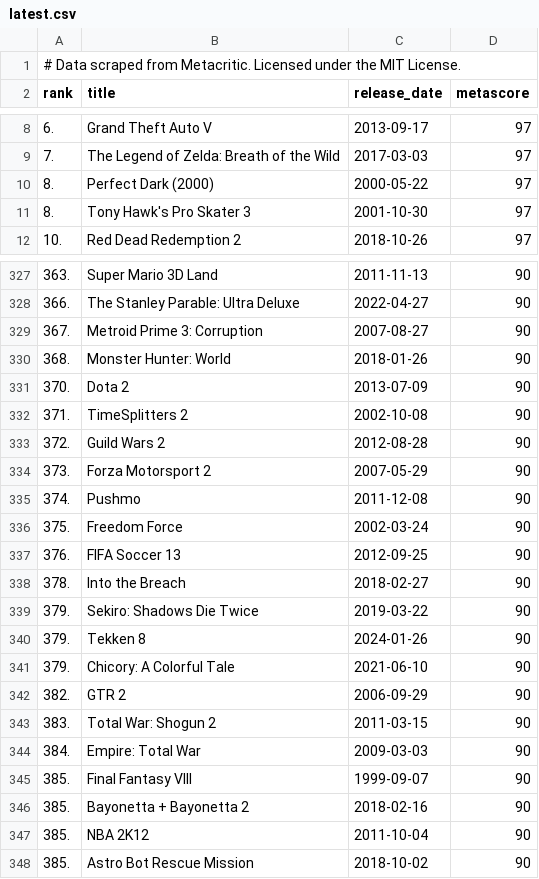
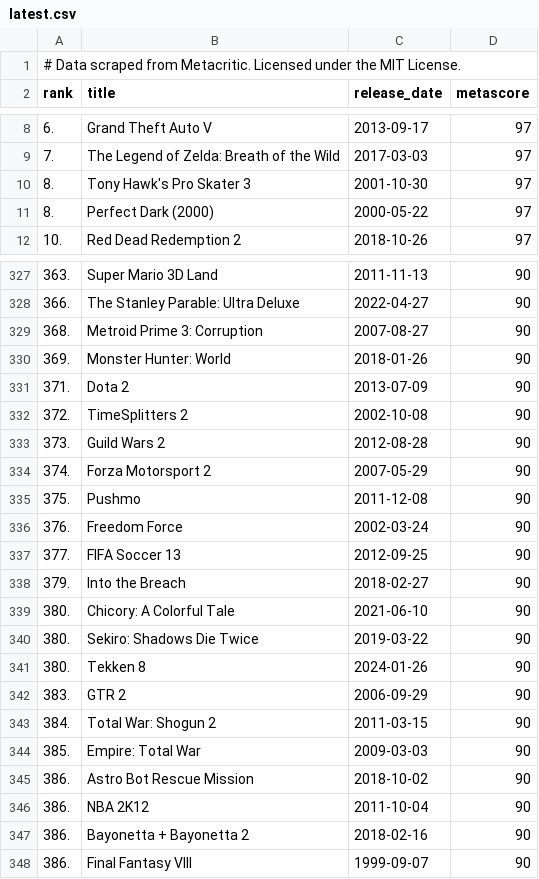
Before and after one commit to andredarcie/metacritic-must-play-dataset, a CSV file: data/latest.csv, drawn as a sheet; only a part is shown, gaps mark what is left out; the diff covers the shown part only.

```diff
--- a/data/latest.csv
+++ b/data/latest.csv
@@ -9,4 +9,4 @@ rank,title,release_date,metascore
 7.,The Legend of Zelda: Breath of the Wild,2017-03-03,97
+8.,Tony Hawk's Pro Skater 3,2001-10-30,97
 8.,Perfect Dark (2000),2000-05-22,97
-8.,Tony Hawk's Pro Skater 3,2001-10-30,97
 10.,Red Dead Redemption 2,2018-10-26,97
@@ -328,21 +328,21 @@ rank,title,release_date,metascore
 366.,The Stanley Parable: Ultra Deluxe,2022-04-27,90
-367.,Metroid Prime 3: Corruption,2007-08-27,90
-368.,Monster Hunter: World,2018-01-26,90
-370.,Dota 2,2013-07-09,90
-371.,TimeSplitters 2,2002-10-08,90
-372.,Guild Wars 2,2012-08-28,90
-373.,Forza Motorsport 2,2007-05-29,90
-374.,Pushmo,2011-12-08,90
-375.,Freedom Force,2002-03-24,90
-376.,FIFA Soccer 13,2012-09-25,90
-378.,Into the Breach,2018-02-27,90
-379.,Sekiro: Shadows Die Twice,2019-03-22,90
-379.,Tekken 8,2024-01-26,90
-379.,Chicory: A Colorful Tale,2021-06-10,90
-382.,GTR 2,2006-09-29,90
-383.,Total War: Shogun 2,2011-03-15,90
-384.,Empire: Total War,2009-03-03,90
-385.,Final Fantasy VIII,1999-09-07,90
-385.,Bayonetta + Bayonetta 2,2018-02-16,90
-385.,NBA 2K12,2011-10-04,90
-385.,Astro Bot Rescue Mission,2018-10-02,90
+368.,Metroid Prime 3: Corruption,2007-08-27,90
+369.,Monster Hunter: World,2018-01-26,90
+371.,Dota 2,2013-07-09,90
+372.,TimeSplitters 2,2002-10-08,90
+373.,Guild Wars 2,2012-08-28,90
+374.,Forza Motorsport 2,2007-05-29,90
+375.,Pushmo,2011-12-08,90
+376.,Freedom Force,2002-03-24,90
+377.,FIFA Soccer 13,2012-09-25,90
+379.,Into the Breach,2018-02-27,90
+380.,Chicory: A Colorful Tale,2021-06-10,90
+380.,Sekiro: Shadows Die Twice,2019-03-22,90
+380.,Tekken 8,2024-01-26,90
+383.,GTR 2,2006-09-29,90
+384.,Total War: Shogun 2,2011-03-15,90
+385.,Empire: Total War,2009-03-03,90
+386.,Astro Bot Rescue Mission,2018-10-02,90
+386.,NBA 2K12,2011-10-04,90
+386.,Bayonetta + Bayonetta 2,2018-02-16,90
+386.,Final Fantasy VIII,1999-09-07,90
```
Also changed, not shown: 2 added rows, 2 removed rows, 18 moved rows and 16 edited cells elsewhere in this file, 2 other files.
